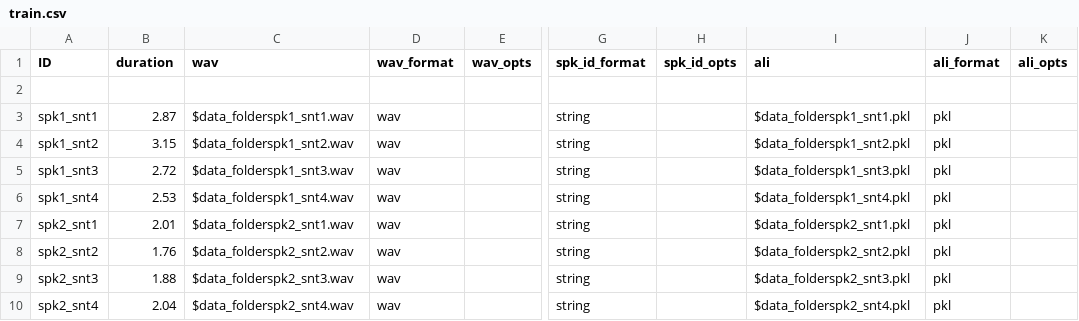
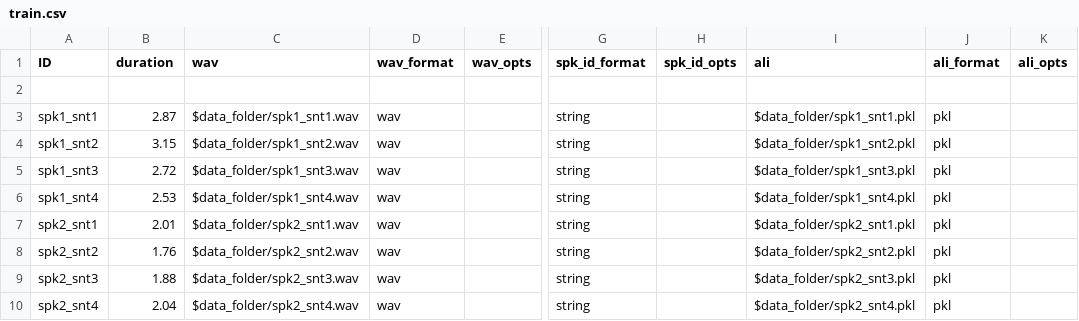
Before and after one commit to speechbrain/speechbrain, a CSV file: samples/audio_samples/nn_training_samples/train.csv, drawn as a sheet; only a part is shown, gaps mark what is left out; the diff names each change by its address in the sheet, - before the commit and + after, or states it on an @@ line.

Commit message:
clean up of the samples

```diff
--- a/samples/audio_samples/nn_training_samples/train.csv
+++ b/samples/audio_samples/nn_training_samples/train.csv
-C3 (wav): $data_folderspk1_snt1.wav
+C3 (wav): $data_folder/spk1_snt1.wav
-I3 (ali): $data_folderspk1_snt1.pkl
+I3 (ali): $data_folder/spk1_snt1.pkl
-C4 (wav): $data_folderspk1_snt2.wav
+C4 (wav): $data_folder/spk1_snt2.wav
-I4 (ali): $data_folderspk1_snt2.pkl
+I4 (ali): $data_folder/spk1_snt2.pkl
-C5 (wav): $data_folderspk1_snt3.wav
+C5 (wav): $data_folder/spk1_snt3.wav
-I5 (ali): $data_folderspk1_snt3.pkl
+I5 (ali): $data_folder/spk1_snt3.pkl
-C6 (wav): $data_folderspk1_snt4.wav
+C6 (wav): $data_folder/spk1_snt4.wav
-I6 (ali): $data_folderspk1_snt4.pkl
+I6 (ali): $data_folder/spk1_snt4.pkl
-C7 (wav): $data_folderspk2_snt1.wav
+C7 (wav): $data_folder/spk2_snt1.wav
-I7 (ali): $data_folderspk2_snt1.pkl
+I7 (ali): $data_folder/spk2_snt1.pkl
-C8 (wav): $data_folderspk2_snt2.wav
+C8 (wav): $data_folder/spk2_snt2.wav
-I8 (ali): $data_folderspk2_snt2.pkl
+I8 (ali): $data_folder/spk2_snt2.pkl
-C9 (wav): $data_folderspk2_snt3.wav
+C9 (wav): $data_folder/spk2_snt3.wav
-I9 (ali): $data_folderspk2_snt3.pkl
+I9 (ali): $data_folder/spk2_snt3.pkl
-C10 (wav): $data_folderspk2_snt4.wav
+C10 (wav): $data_folder/spk2_snt4.wav
-I10 (ali): $data_folderspk2_snt4.pkl
+I10 (ali): $data_folder/spk2_snt4.pkl
```
Also changed, not shown: samples/audio_samples/nn_training_samples/dev.csv, samples/audio_samples/nn_training_samples/test.csv, 25 other files.
